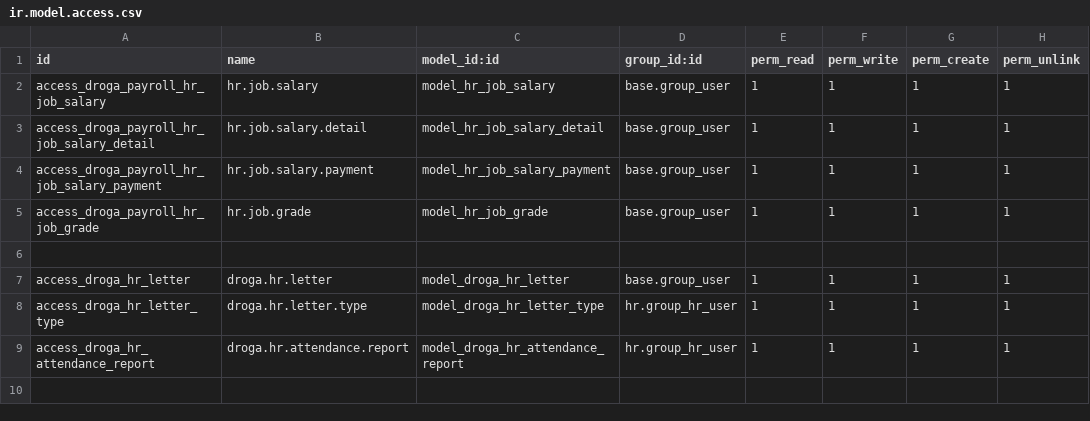
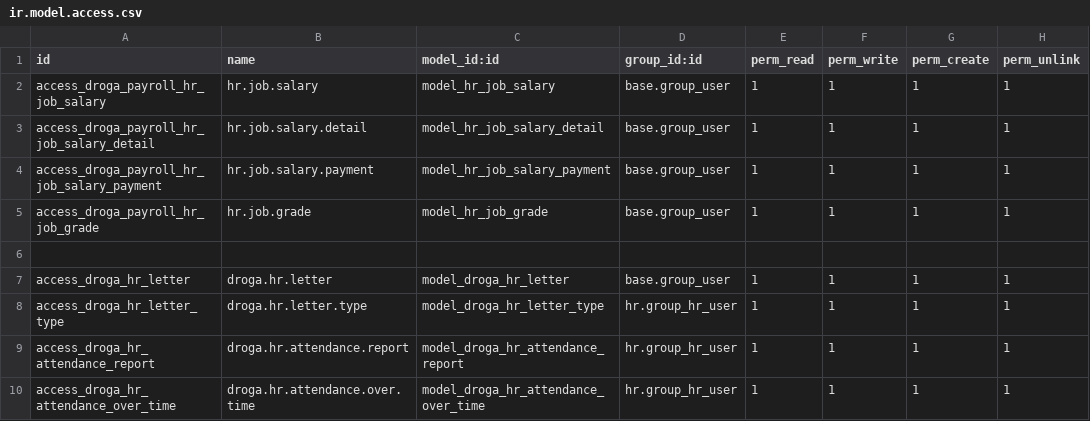
Before and after one commit to phillmona-dev/ecs_erp, a CSV file: droga_hr/security/ir.model.access.csv, drawn as a sheet.

Commit message:
Overtime and attendance report updated

```diff
--- a/droga_hr/security/ir.model.access.csv
+++ b/droga_hr/security/ir.model.access.csv
@@ -9 +9,2 @@ access_droga_hr_letter_type,droga.hr.letter.type,model_droga_hr_letter_type,hr.g
 access_droga_hr_attendance_report,droga.hr.attendance.report,model_droga_hr_attendance_report,hr.group_hr_user,1,1,1,1
+access_droga_hr_attendance_over_time,droga.hr.attendance.over.time,model_droga_hr_attendance_over_time,hr.group_hr_user,1,1,1,1
```
Also changed, not shown: 5 other files.
